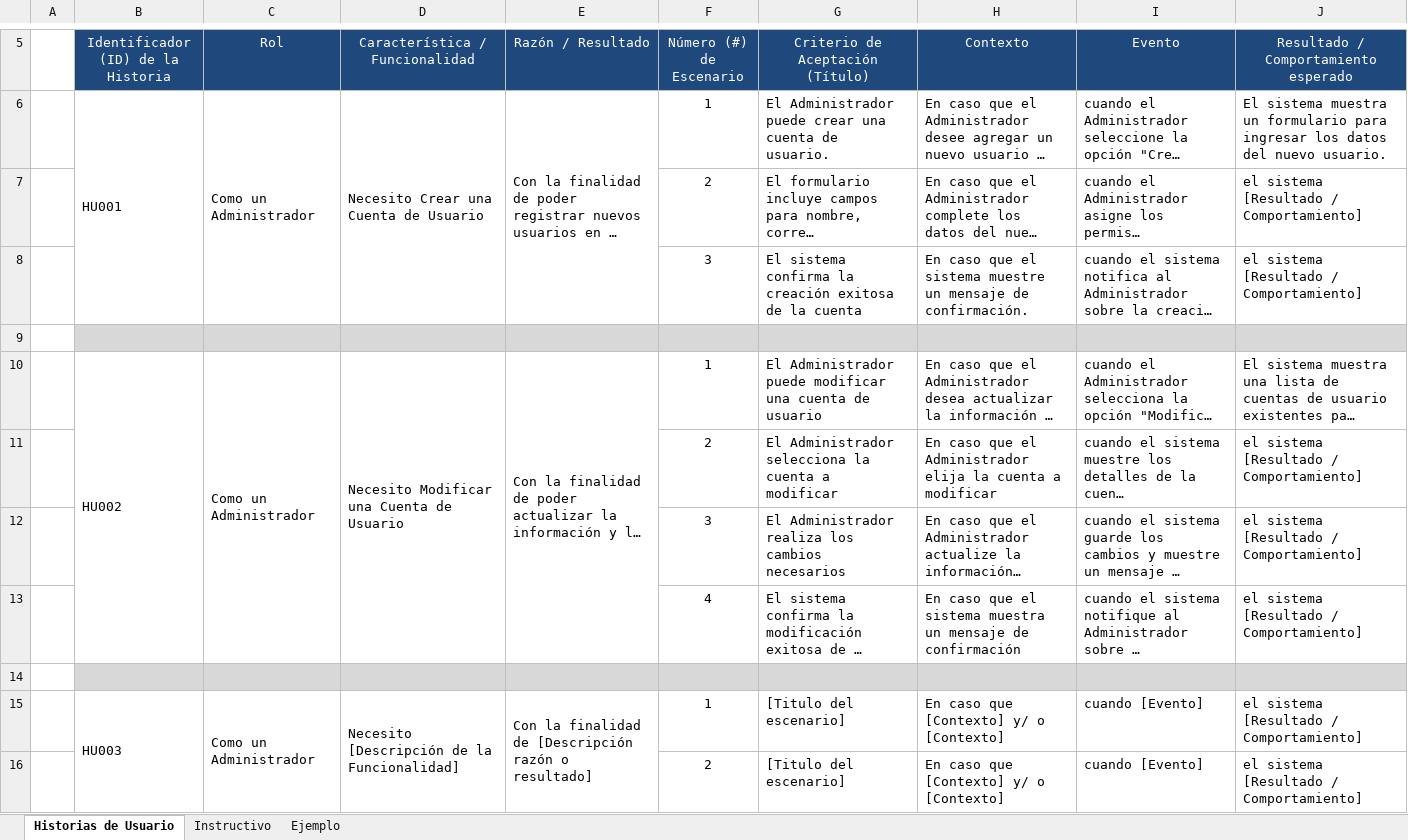
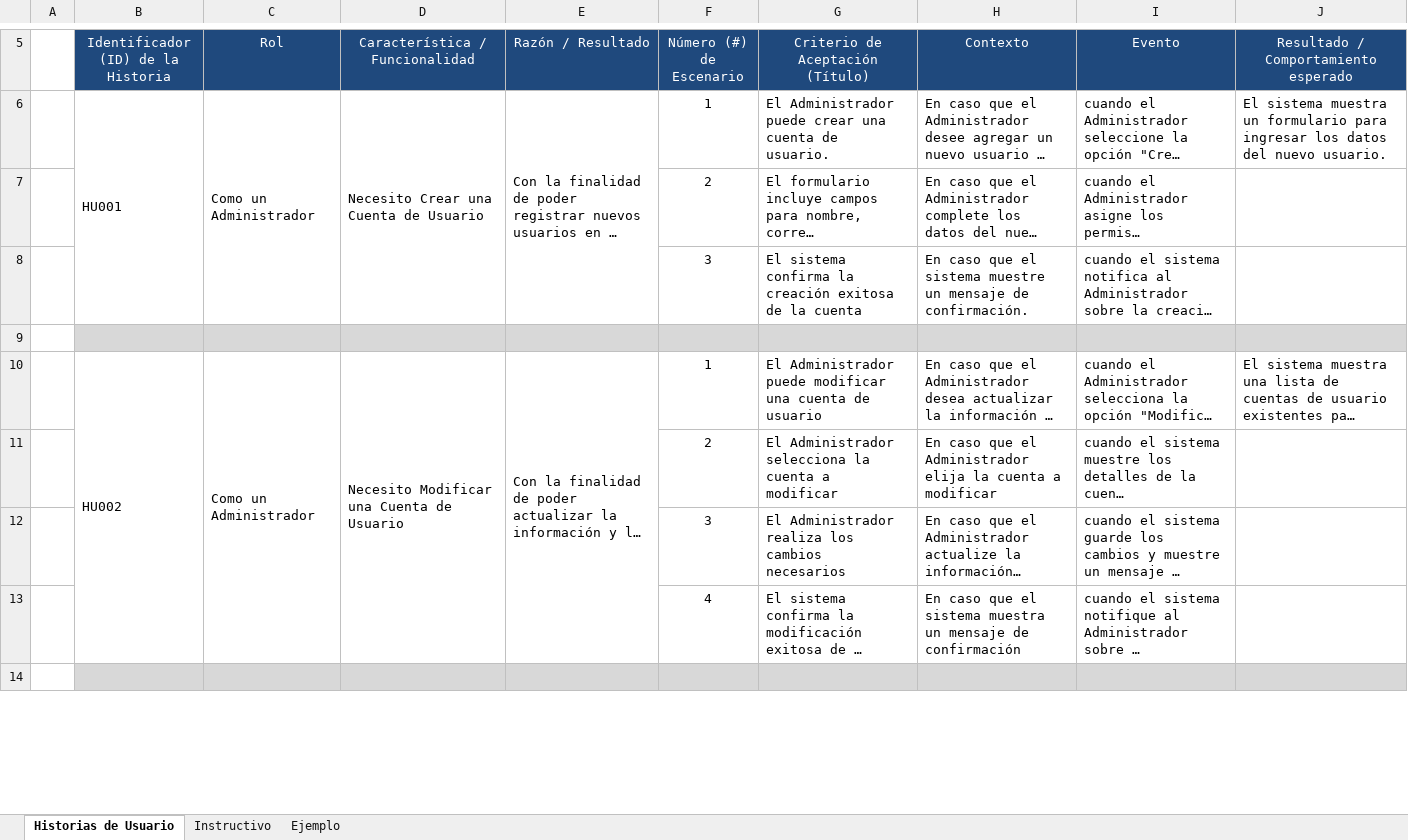
Before and after one commit to Andrew21plus/Proyecto_App_Inf_2, an Excel workbook: Documentacion/Historias Usuario.xls.xlsx, sheet Historias de Usuario, drawn as a sheet; only a part is shown, gaps mark what is left out; long unchanged cells end in …; values as stored, in another font and other column widths than the file's, no borders; removed rows and columns are numbered as before the commit, all else as after; the diff covers the shown part only; the diff names each change by its address in the sheet, - before the commit and + after, or states it on an @@ line.

Commit message:
Update Historias Usuario.xls.xlsx

```diff
--- a/Documentacion/Historias Usuario.xls.xlsx (sheet Historias de Usuario)
+++ b/Documentacion/Historias Usuario.xls.xlsx (sheet Historias de Usuario)
-J7:J8: el sistema [Resultado / Comportamiento]
+J7:J8: (empty)
-J11:J13: el sistema [Resultado / Comportamiento]
+J11:J13: (empty)
-row 15:  | HU003 | Como un Administrador | Necesito [Descripción de la Funcionalidad] | Con la finalidad de [Descripción razón o resultado] | 1 | [Titulo del escenario] | En caso que [Contexto] y/ o [Contexto] | cuando [Evento] | el sistema [Resultado / Comportamiento]
-row 16:  |  |  |  |  | 2 | [Titulo del escenario] | En caso que [Contexto] y/ o [Contexto] | cuando [Evento] | el sistema [Resultado / Comportamiento]
```
Also changed, not shown: 12 added rows, 14 removed rows, 24 edited cells, cell formats and merged cells elsewhere in this sheet.
